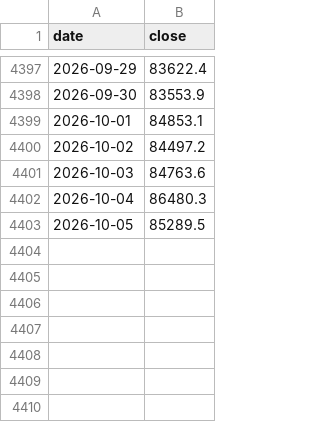
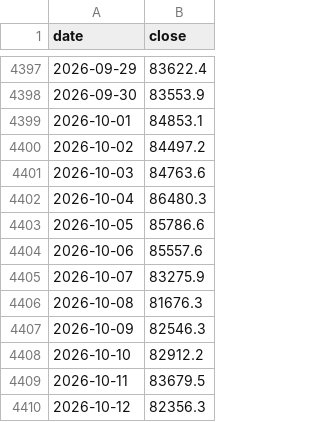
Before and after one commit to riderz797/market-indicators, a CSV file: data/bitcoin.csv, drawn as a sheet; only a part is shown, gaps mark what is left out.

```diff
--- a/data/bitcoin.csv
+++ b/data/bitcoin.csv
@@ -4402,2 +4402,9 @@ date,close
 2026-10-04,86480.3
-2026-10-05,85289.5
+2026-10-05,85786.6
+2026-10-06,85557.6
+2026-10-07,83275.9
+2026-10-08,81676.3
+2026-10-09,82546.3
+2026-10-10,82912.2
+2026-10-11,83679.5
+2026-10-12,82356.3
```
Also changed, not shown: data/cash.csv, data/gold.csv, 18 other files.
